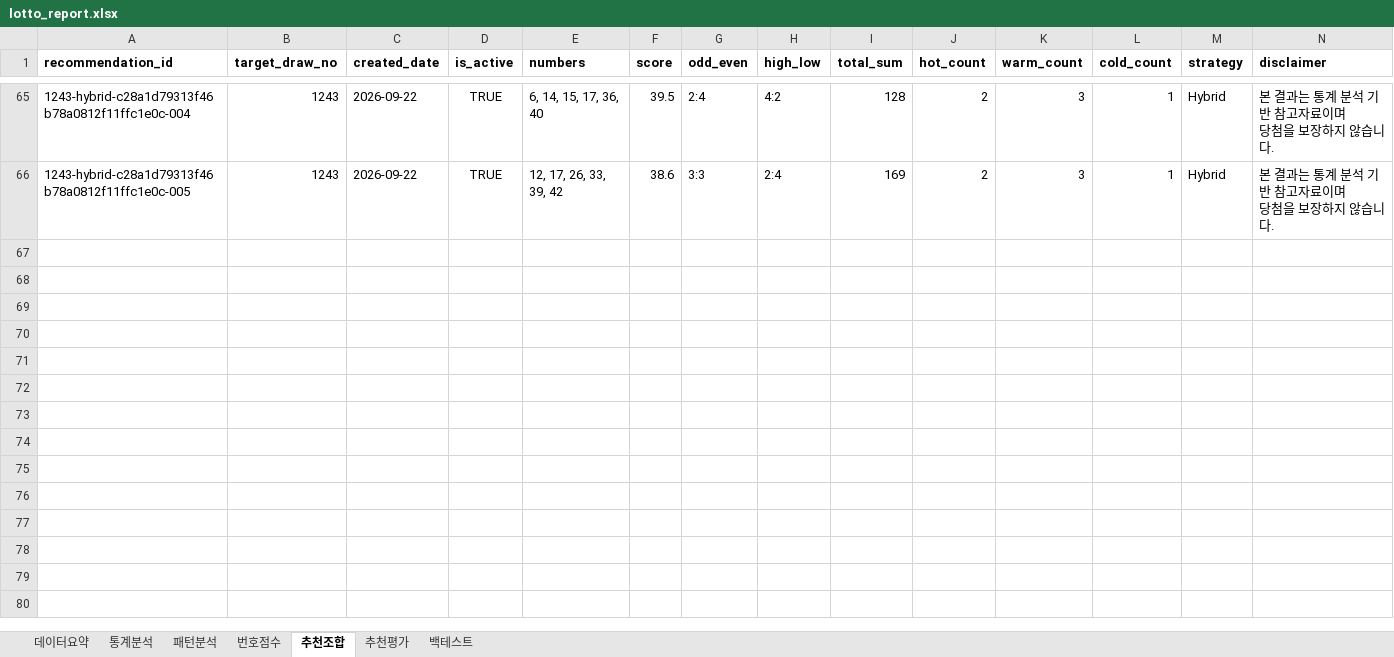
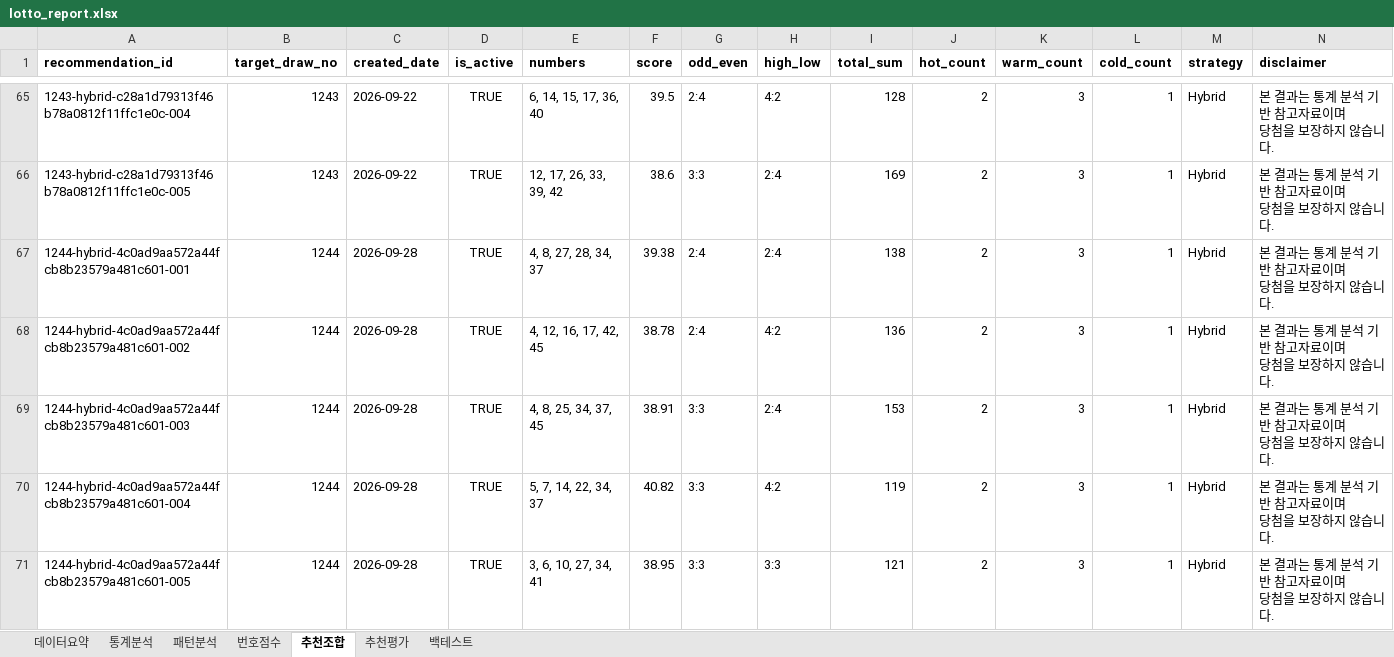
Before and after one commit to chltjtn-create/lotto-analyzer, an Excel workbook: lotto_report.xlsx, sheet 추천조합, drawn as a sheet; only a part is shown, gaps mark what is left out; values as stored, in another font and other column widths than the file's, no borders; ↵ is a line break in a cell; the diff names each change by its address in the sheet, - before the commit and + after, or states it on an @@ line.

```diff
--- a/lotto_report.xlsx (sheet 추천조합)
+++ b/lotto_report.xlsx (sheet 추천조합)
+row 67: 1244-hybrid-4c0ad9aa572a44fcb8b23579a481c601-001 | 1244 | 2026-09-28 | TRUE | 4, 8, 27, 28, 34, 37 | 39.38 | 2:4 | 2:4 | 138 | 2 | 3 | 1 | Hybrid | 본 결과는 통계 분석 기반 참고자료이며 ↵ 당첨을 보장하지 않습니다.
+row 68: 1244-hybrid-4c0ad9aa572a44fcb8b23579a481c601-002 | 1244 | 2026-09-28 | TRUE | 4, 12, 16, 17, 42, 45 | 38.78 | 2:4 | 4:2 | 136 | 2 | 3 | 1 | Hybrid | 본 결과는 통계 분석 기반 참고자료이며 ↵ 당첨을 보장하지 않습니다.
+row 69: 1244-hybrid-4c0ad9aa572a44fcb8b23579a481c601-003 | 1244 | 2026-09-28 | TRUE | 4, 8, 25, 34, 37, 45 | 38.91 | 3:3 | 2:4 | 153 | 2 | 3 | 1 | Hybrid | 본 결과는 통계 분석 기반 참고자료이며 ↵ 당첨을 보장하지 않습니다.
+row 70: 1244-hybrid-4c0ad9aa572a44fcb8b23579a481c601-004 | 1244 | 2026-09-28 | TRUE | 5, 7, 14, 22, 34, 37 | 40.82 | 3:3 | 4:2 | 119 | 2 | 3 | 1 | Hybrid | 본 결과는 통계 분석 기반 참고자료이며 ↵ 당첨을 보장하지 않습니다.
+row 71: 1244-hybrid-4c0ad9aa572a44fcb8b23579a481c601-005 | 1244 | 2026-09-28 | TRUE | 3, 6, 10, 27, 34, 41 | 38.95 | 3:3 | 3:3 | 121 | 2 | 3 | 1 | Hybrid | 본 결과는 통계 분석 기반 참고자료이며 ↵ 당첨을 보장하지 않습니다.
```
Also changed, not shown: sheet 번호점수, sheet 통계분석, sheet 추천평가, sheet 패턴분석, sheet 데이터요약, 7 other files.
